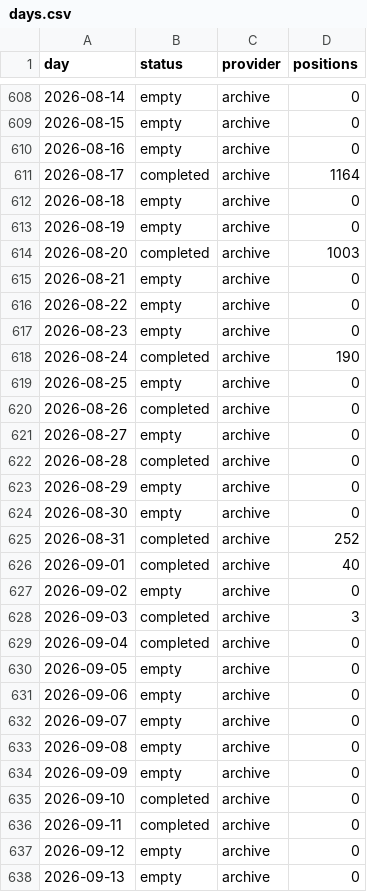
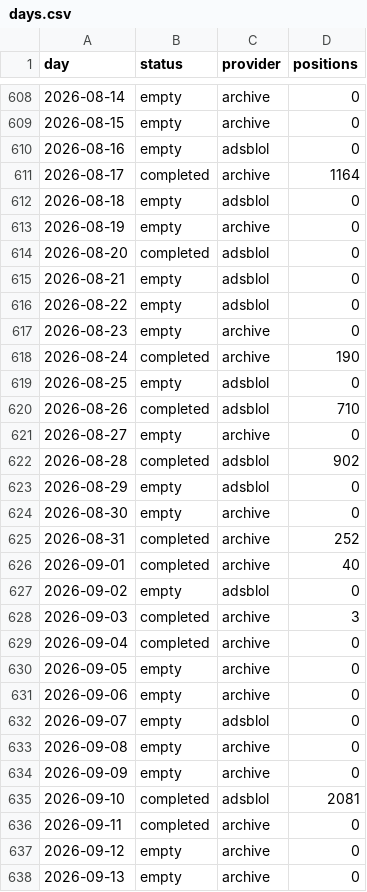
Before and after one commit to peterridzon/lietadielka, a CSV file: data/observations/505fa0/days.csv, drawn as a sheet; only a part is shown, gaps mark what is left out; the diff covers the shown part only.

Commit message:
data: zber 2026-09-21

```diff
--- a/data/observations/505fa0/days.csv
+++ b/data/observations/505fa0/days.csv
@@ -609,16 +609,16 @@ day,status,provider,positions
 2026-08-15,empty,archive,0
-2026-08-16,empty,archive,0
+2026-08-16,empty,adsblol,0
 2026-08-17,completed,archive,1164
-2026-08-18,empty,archive,0
+2026-08-18,empty,adsblol,0
 2026-08-19,empty,archive,0
-2026-08-20,completed,archive,1003
-2026-08-21,empty,archive,0
-2026-08-22,empty,archive,0
+2026-08-20,completed,adsblol,0
+2026-08-21,empty,adsblol,0
+2026-08-22,empty,adsblol,0
 2026-08-23,empty,archive,0
 2026-08-24,completed,archive,190
-2026-08-25,empty,archive,0
-2026-08-26,completed,archive,0
+2026-08-25,empty,adsblol,0
+2026-08-26,completed,adsblol,710
 2026-08-27,empty,archive,0
-2026-08-28,completed,archive,0
-2026-08-29,empty,archive,0
+2026-08-28,completed,adsblol,902
+2026-08-29,empty,adsblol,0
 2026-08-30,empty,archive,0
@@ -626,3 +626,3 @@ day,status,provider,positions
 2026-09-01,completed,archive,40
-2026-09-02,empty,archive,0
+2026-09-02,empty,adsblol,0
 2026-09-03,completed,archive,3
@@ -631,6 +631,6 @@ day,status,provider,positions
 2026-09-06,empty,archive,0
-2026-09-07,empty,archive,0
+2026-09-07,empty,adsblol,0
 2026-09-08,empty,archive,0
 2026-09-09,empty,archive,0
-2026-09-10,completed,archive,0
+2026-09-10,completed,adsblol,2081
 2026-09-11,completed,archive,0
```
Also changed, not shown: 4 edited cells elsewhere in this file, data/observations/505c06/days.csv, data/observations/505c07/days.csv, 2 other files.
